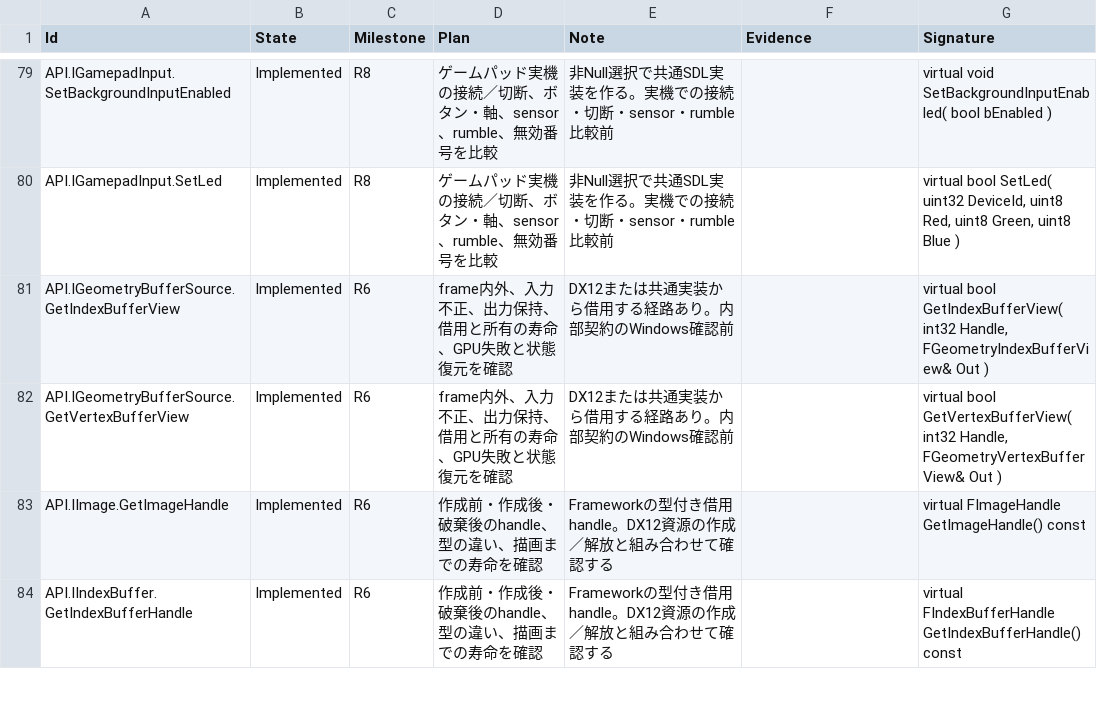
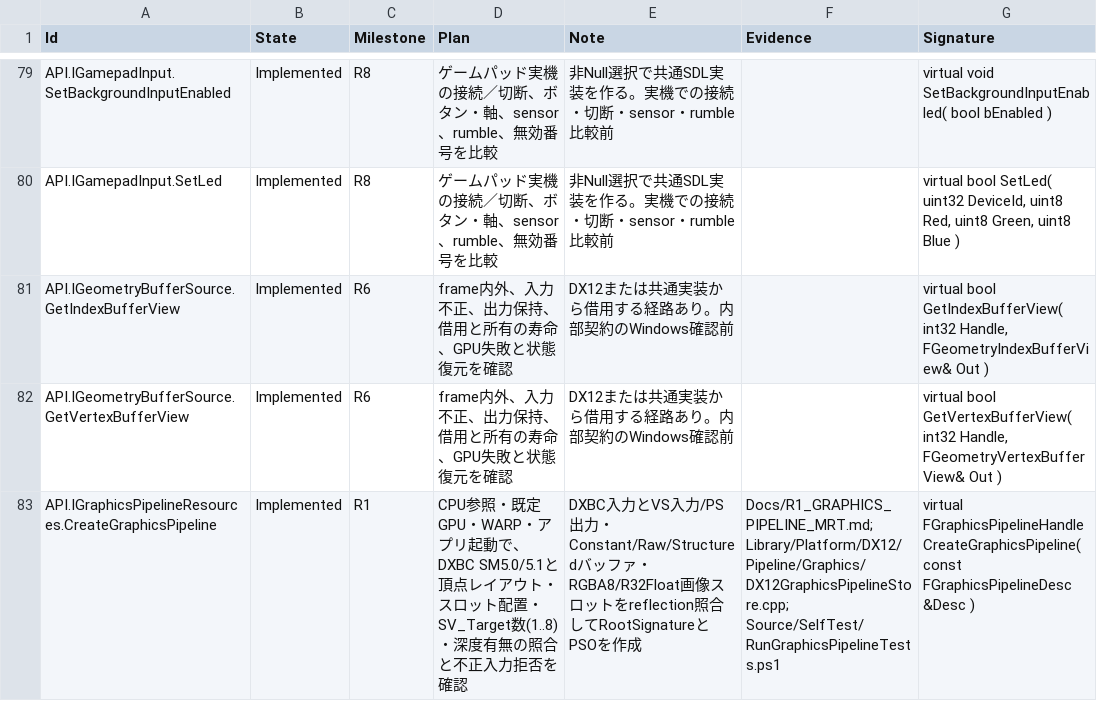
Before and after one commit to mynameisGaku/mazigatiDX, a CSV file: Docs/BackendCompatibility.csv, drawn as a sheet; only a part is shown, gaps mark what is left out; the shorter side is filled out with more unchanged rows; the diff covers the shown part only.

```diff
--- a/Docs/BackendCompatibility.csv
+++ b/Docs/BackendCompatibility.csv
@@ -82 +82,2 @@
 "API.IGeometryBufferSource.GetVertexBufferView","Implemented","R6","frame内外、入力不正、出力保持、借用と所有の寿命、GPU失敗と状態復元を確認","DX12または共通実装から借用する経路あり。内部契約のWindows確認前","","virtual bool GetVertexBufferView( int32 Handle, FGeometryVertexBufferView& Out )"
+"API.IGraphicsPipelineResources.CreateGraphicsPipeline","Implemented","R1","CPU参照・既定GPU・WARP・アプリ起動で、DXBC SM5.0/5.1と頂点レイアウト・スロット配置・SV_Target数(1..8)・深度有無の照合と不正入力拒否を確認","DXBC入力とVS入力/PS出力・Constant/Raw/Structuredバッファ・RGBA8/R32Float画像スロットをreflection照合してRootSignatureとPSOを作成","Docs/R1_GRAPHICS_PIPELINE_MRT.md; Library/Platform/DX12/Pipeline/Graphics/DX12GraphicsPipelineStore.cpp; Source/SelfTest/RunGraphicsPipelineTests.ps1","virtual FGraphicsPipelineHandle CreateGraphicsPipeline( const FGraphicsPipelineDesc &Desc )"
```
Also changed, not shown: 2 added rows and 6 edited cells elsewhere in this file, 42 other files.
